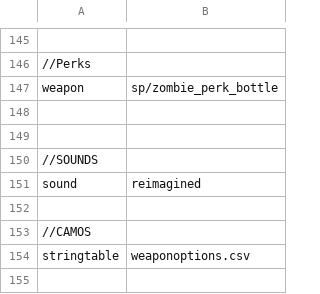
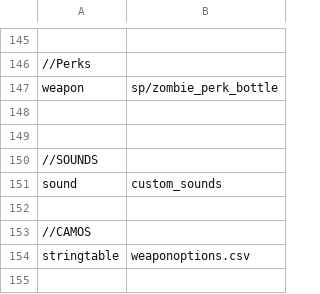
Before and after one commit to jhw2167/BO1-Reimagined-hotfitx, a CSV file: mod.csv, drawn as a sheet; only a part is shown, gaps mark what is left out.

Commit message:
Fixed widows, added custom sound alias, cherry and vulture sounds still not working

```diff
--- a/mod.csv
+++ b/mod.csv
@@ -150,3 +150,3 @@ weapon,sp/zombie_perk_bottle
 //SOUNDS
-sound,reimagined
+sound,custom_sounds
 
```
Also changed, not shown: 25 other files.
